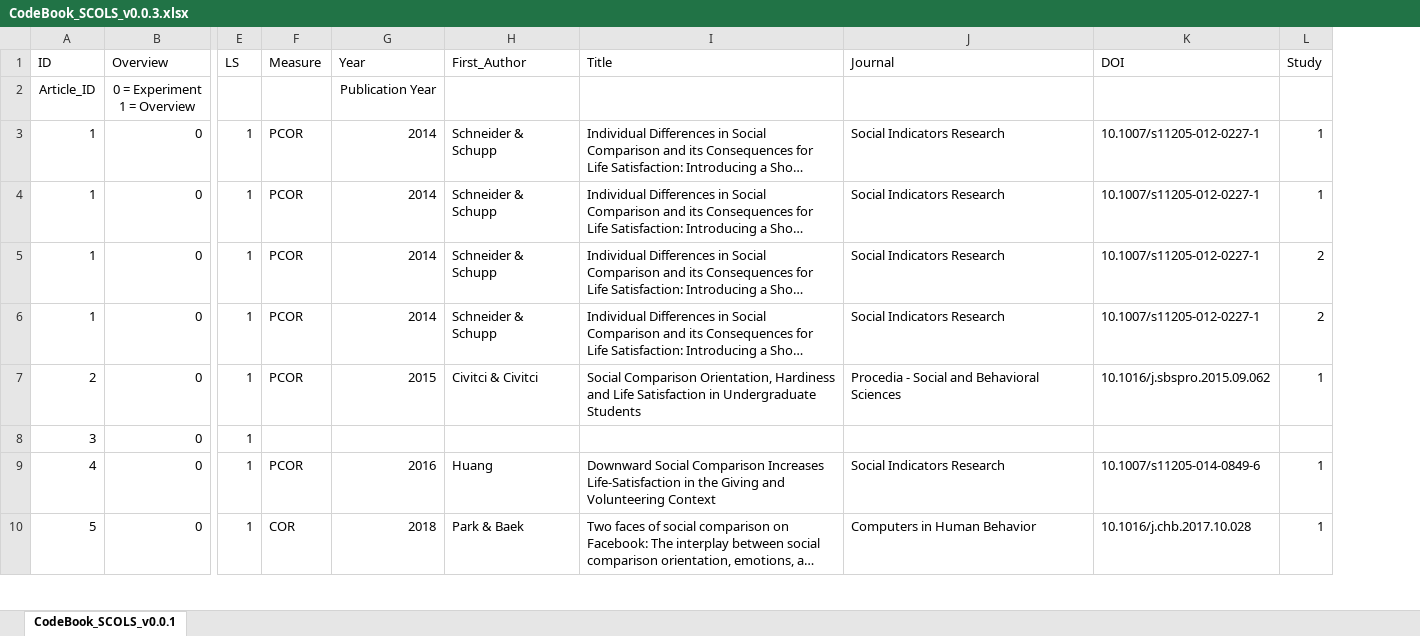
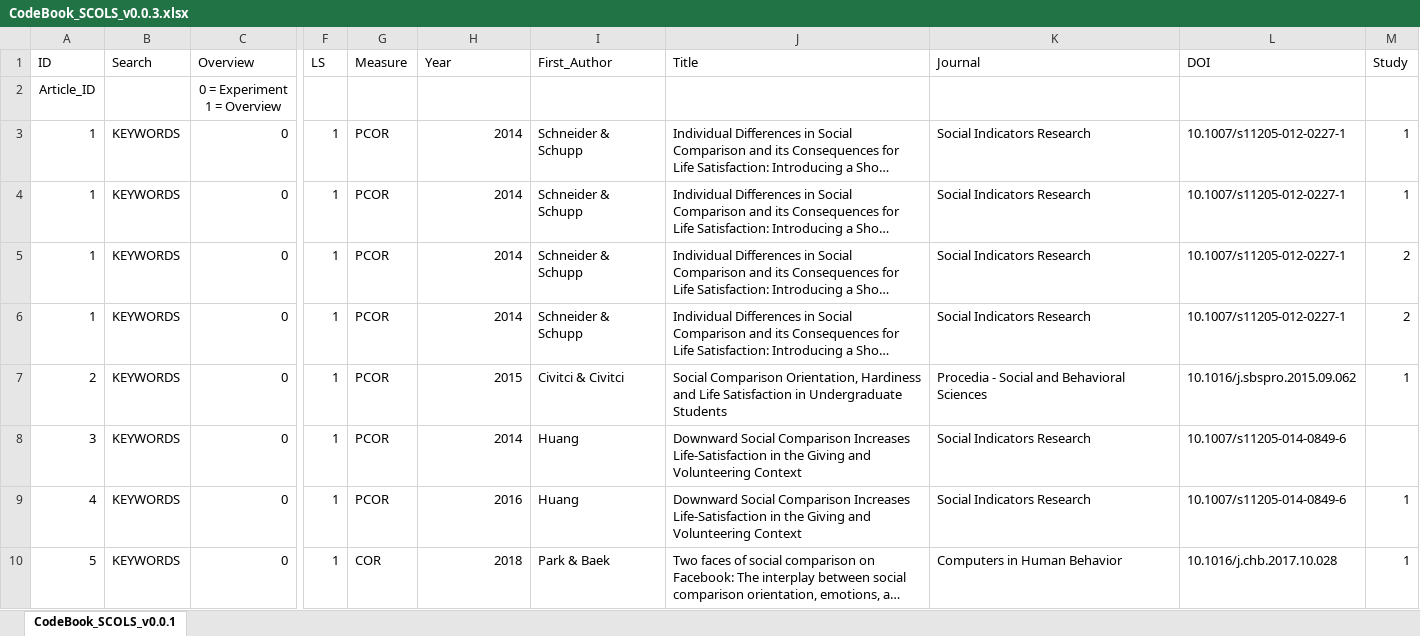
Before and after one commit to sinnyuki/SCO, an Excel workbook: 3_Article_Screen/3_3_Meta/CodeBook_SCOLS_v0.0.3.xlsx, sheet CodeBook_SCOLS_v0.0.1, drawn as a sheet; only a part is shown, gaps mark what is left out; long unchanged cells end in …; values as stored, in another font and other column widths than the file's, no borders; addresses are those after the commit; the diff covers the shown part only; the diff names each change by its address in the sheet, - before the commit and + after, or states it on an @@ line.

Commit message:
Meta_SCOLS_150
完成meta

```diff
--- a/3_Article_Screen/3_3_Meta/CodeBook_SCOLS_v0.0.3.xlsx (sheet CodeBook_SCOLS_v0.0.1)
+++ b/3_Article_Screen/3_3_Meta/CodeBook_SCOLS_v0.0.3.xlsx (sheet CodeBook_SCOLS_v0.0.1)
+column B (Search), rows 3-10: all KEYWORDS
-H2 (Year): Publication Year
+H2 (Year): (empty)
-G8 (Measure): (empty)
+G8 (Measure): PCOR
-H8 (Year): (empty)
+H8 (Year): 2014
-I8 (First_Author): (empty)
+I8 (First_Author): Huang
-J8 (Title): (empty)
+J8 (Title): Downward Social Comparison Increases Life-Satisfaction in the Giving and Volunteering Context
-K8 (Journal): (empty)
+K8 (Journal): Social Indicators Research
-L8 (DOI): (empty)
+L8 (DOI): 10.1007/s11205-014-0849-6
```
Also changed, not shown: 68 added rows, 16 removed rows and 18 edited cells elsewhere in this sheet, 10 other files.
